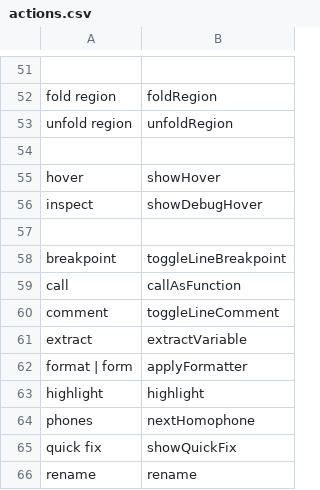
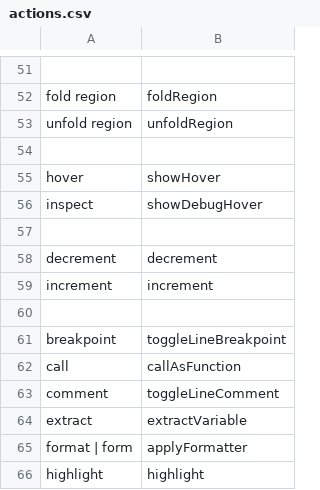
Before and after one commit to AndreasArvidsson/andreas-talon, a CSV file: settings/cursorless-settings/actions.csv, drawn as a sheet; only a part is shown, gaps mark what is left out; the shorter side is filled out with more unchanged rows.

Commit message:
use Cursorless increment/decrement actions

```diff
--- a/settings/cursorless-settings/actions.csv
+++ b/settings/cursorless-settings/actions.csv
@@ -57,2 +57,5 @@ inspect, showDebugHover
 
+decrement, decrement
+increment, increment
+
 breakpoint, toggleLineBreakpoint
```
Also changed, not shown: settings/cursorless-settings/experimental/actions_custom.csv.
